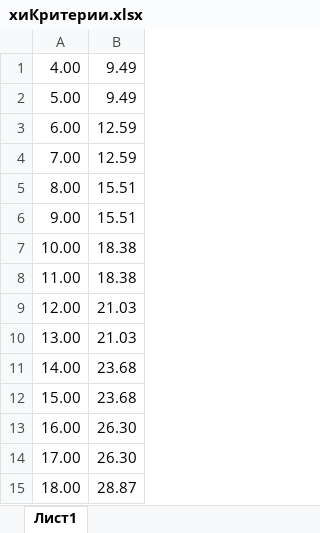
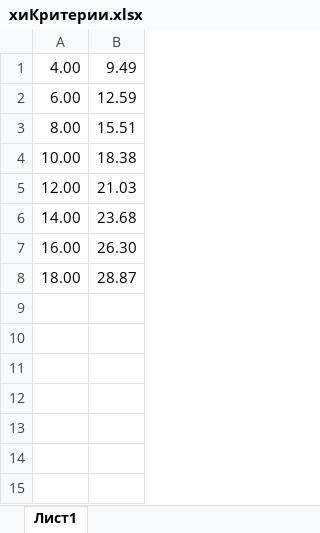
Before and after one commit to AyuKamakin/Metrology_HW, an Excel workbook: хиКритерии.xlsx, sheet Лист1, drawn as a sheet; values as stored, in another font and other column widths than the file's, no borders; the diff names each change by its address in the sheet, - before the commit and + after, or states it on an @@ line.

```diff
--- a/хиКритерии.xlsx (sheet Лист1)
+++ b/хиКритерии.xlsx (sheet Лист1)
-row 2: 5.00 | 9.49
-row 4: 7.00 | 12.59
-row 6: 9.00 | 15.51
-row 8: 11.00 | 18.38
-row 10: 13.00 | 21.03
-row 12: 15.00 | 23.68
-row 14: 17.00 | 26.30
```
Also changed, not shown: 1 other file.
